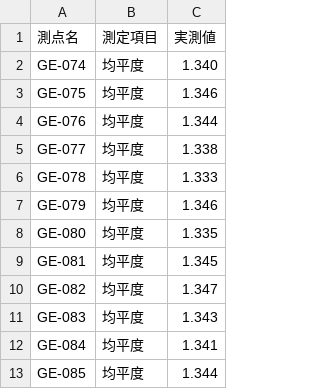
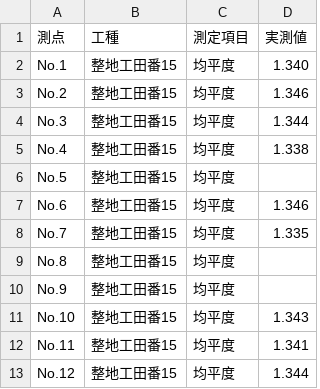
Before and after one commit to OpOpWell/annko, a CSV file: output/田番15.csv, drawn as a sheet; removed rows and columns are numbered as before the commit, all else as after; the diff names each change by its address in the sheet, - before the commit and + after, or states it on an @@ line.

```diff
--- a/output/田番15.csv
+++ b/output/田番15.csv
-column A (測点名), rows 2-13: GE-074 | GE-075 | GE-076 | GE-077 | GE-078 | GE-079 | GE-080 | GE-081 | GE-082 | GE-083 | GE-084 | GE-085
+column A (測点), rows 2-13: No.1 | No.2 | No.3 | No.4 | No.5 | No.6 | No.7 | No.8 | No.9 | No.10 | No.11 | No.12
+column B (工種), rows 2-13: all 整地工田番15
-D6 (実測値): 1.333
+D6 (実測値): (empty)
-D9 (実測値): 1.345
+D9 (実測値): (empty)
-D10 (実測値): 1.347
+D10 (実測値): (empty)
```
Also changed, not shown: output/田番16.csv, output/田番17.csv, 3 other files.
